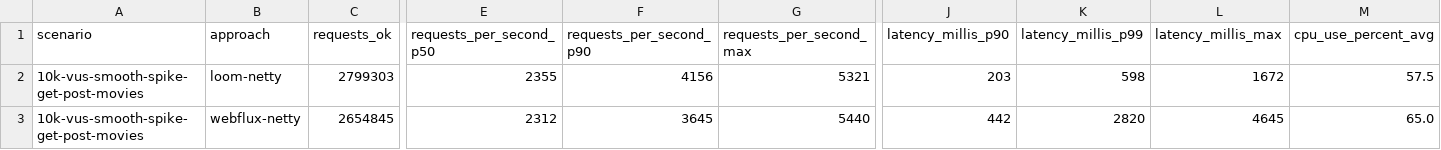
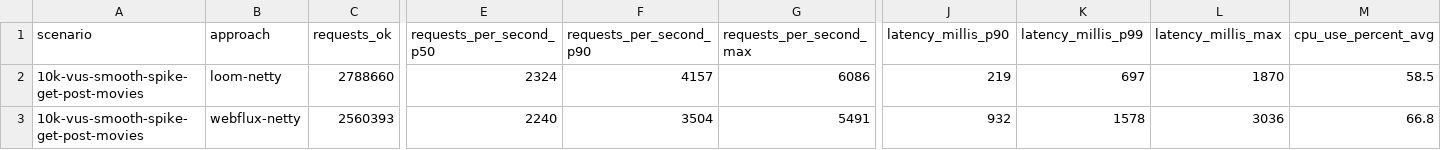
Before and after one commit to chrisgleissner/loom-webflux-benchmarks, a CSV file: results/ci/scenarios-soaktest/ubuntu-24.04/java-23/results.csv, drawn as a sheet; only a part is shown, gaps mark what is left out; the diff covers the shown part only; the diff names each change by its address in the sheet, - before the commit and + after, or states it on an @@ line.

```diff
--- a/results/ci/scenarios-soaktest/ubuntu-24.04/java-23/results.csv
+++ b/results/ci/scenarios-soaktest/ubuntu-24.04/java-23/results.csv
-C2 (requests_ok): 2799303
+C2 (requests_ok): 2788660
-E2 (requests_per_second_p50): 2355
+E2 (requests_per_second_p50): 2324
-F2 (requests_per_second_p90): 4156
+F2 (requests_per_second_p90): 4157
-G2 (requests_per_second_max): 5321
+G2 (requests_per_second_max): 6086
-J2 (latency_millis_p90): 203
+J2 (latency_millis_p90): 219
-K2 (latency_millis_p99): 598
+K2 (latency_millis_p99): 697
-L2 (latency_millis_max): 1672
+L2 (latency_millis_max): 1870
-M2 (cpu_use_percent_avg): 57.5
+M2 (cpu_use_percent_avg): 58.5
-C3 (requests_ok): 2654845
+C3 (requests_ok): 2560393
-E3 (requests_per_second_p50): 2312
+E3 (requests_per_second_p50): 2240
-F3 (requests_per_second_p90): 3645
+F3 (requests_per_second_p90): 3504
-G3 (requests_per_second_max): 5440
+G3 (requests_per_second_max): 5491
-J3 (latency_millis_p90): 442
+J3 (latency_millis_p90): 932
-K3 (latency_millis_p99): 2820
+K3 (latency_millis_p99): 1578
-L3 (latency_millis_max): 4645
+L3 (latency_millis_max): 3036
-M3 (cpu_use_percent_avg): 65.0
+M3 (cpu_use_percent_avg): 66.8
```
Also changed, not shown: 23 edited cells elsewhere in this file, 3 other files.
